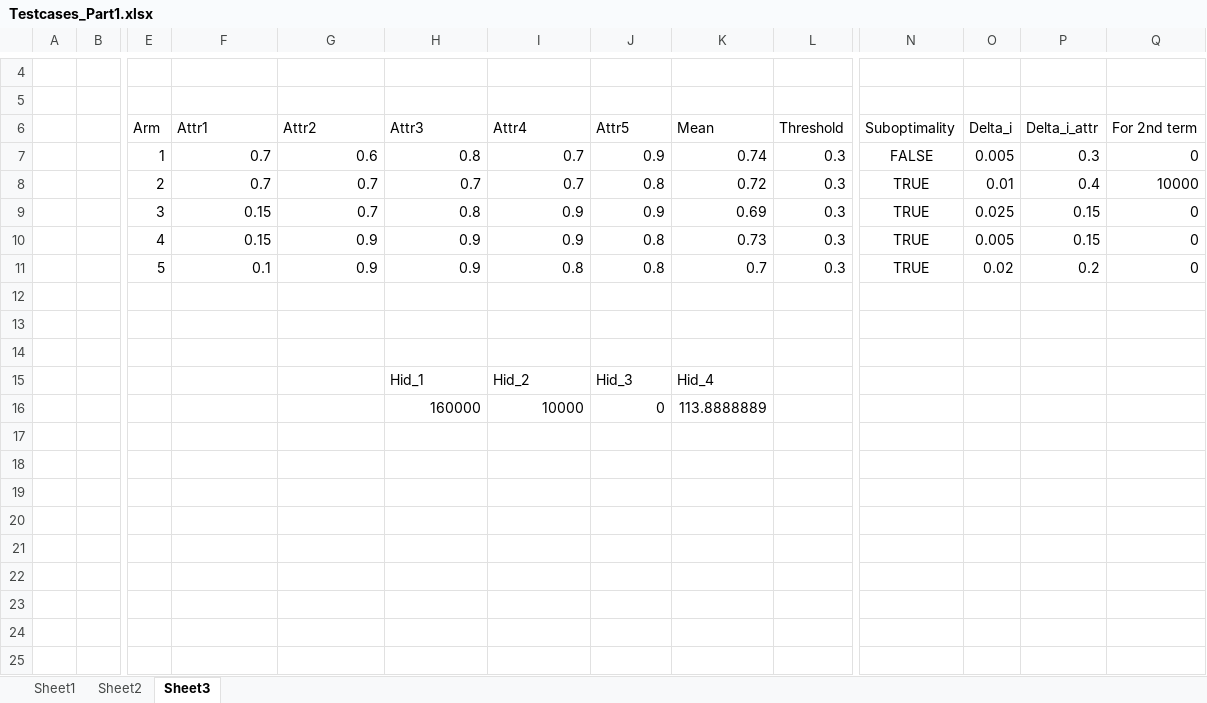
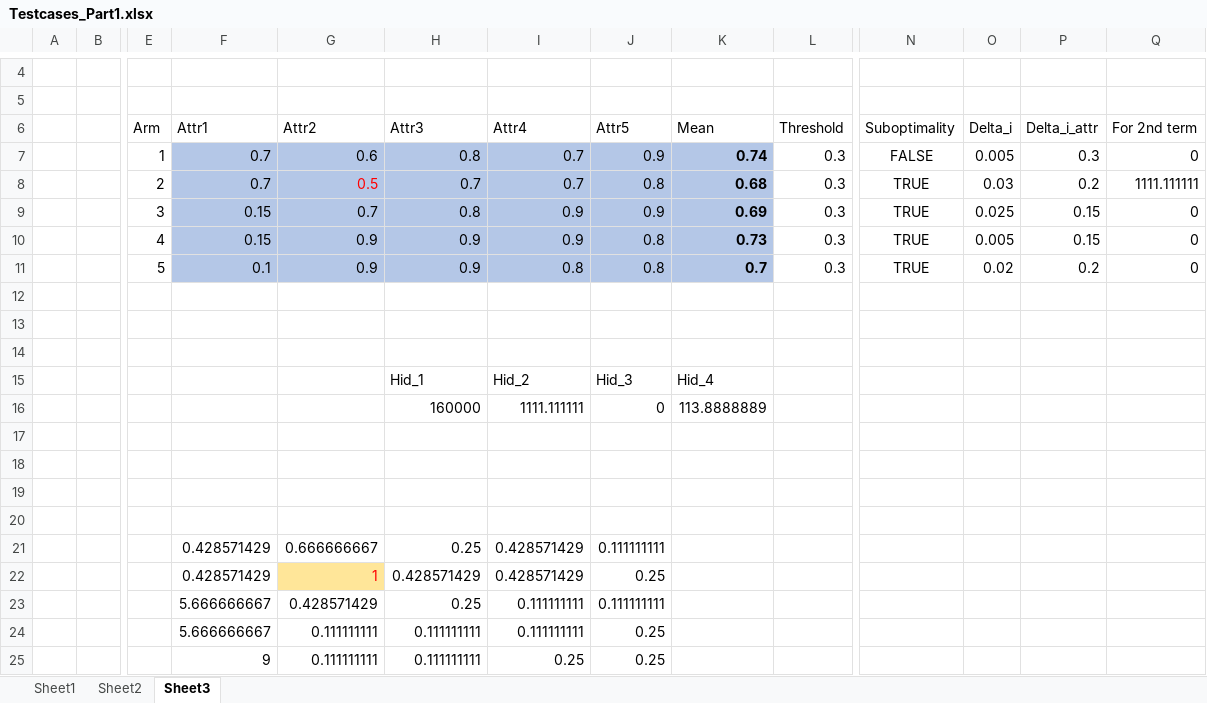
Before and after one commit to sakshiheda/BTP-Best-Arm-Identification, an Excel workbook: Testcases_Part1.xlsx, sheet Sheet3, drawn as a sheet; only a part is shown, gaps mark what is left out; values as stored, in another font and other column widths than the file's, no borders; rows hold the shown columns only; the diff names each change by its address in the sheet, - before the commit and + after, or states it on an @@ line.

```diff
--- a/Testcases_Part1.xlsx (sheet Sheet3)
+++ b/Testcases_Part1.xlsx (sheet Sheet3)
-F7:K11 fill: none
+F7:K11 fill: #B4C7E7
-K7:K11 bold: off
+K7:K11 bold: on
-G8 (Attr2): 0.7
+G8 (Attr2): 0.5
-G8 text colour: black
+G8 text colour: #FF0000
-K8 (Mean): 0.72
+K8 (Mean): 0.68
-O8 (Delta_i): 0.01
+O8 (Delta_i): 0.03
-P8 (Delta_i_attr): 0.4
+P8 (Delta_i_attr): 0.2
-Q8 (For 2nd term): 10000
+Q8 (For 2nd term): 1111.111111
-I16 (Attr4): 10000
+I16 (Attr4): 1111.111111
+row 17: (empty)
+row 18: (empty)
+row 19: (empty)
+row 20: (empty)
+row 21:  |  |  | 0.428571429 | 0.666666667 | 0.25 | 0.428571429 | 0.111111111
+row 22:  |  |  | 0.428571429 | 1 | 0.428571429 | 0.428571429 | 0.25
+row 23:  |  |  | 5.666666667 | 0.428571429 | 0.25 | 0.111111111 | 0.111111111
+row 24:  |  |  | 5.666666667 | 0.111111111 | 0.111111111 | 0.111111111 | 0.25
+row 25:  |  |  | 9 | 0.111111111 | 0.111111111 | 0.25 | 0.25
```
Also changed, not shown: sheet Sheet2, sheet Sheet1, Testcases_Part2.xlsx, 16 other files.
